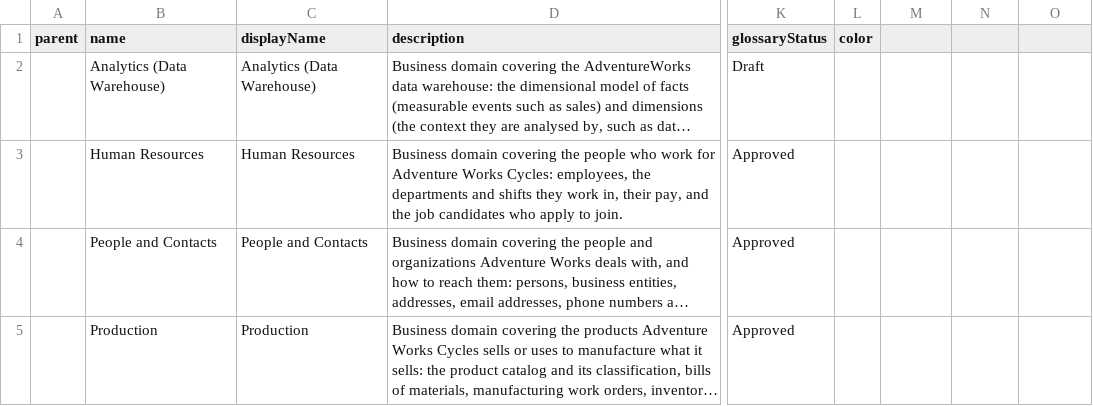
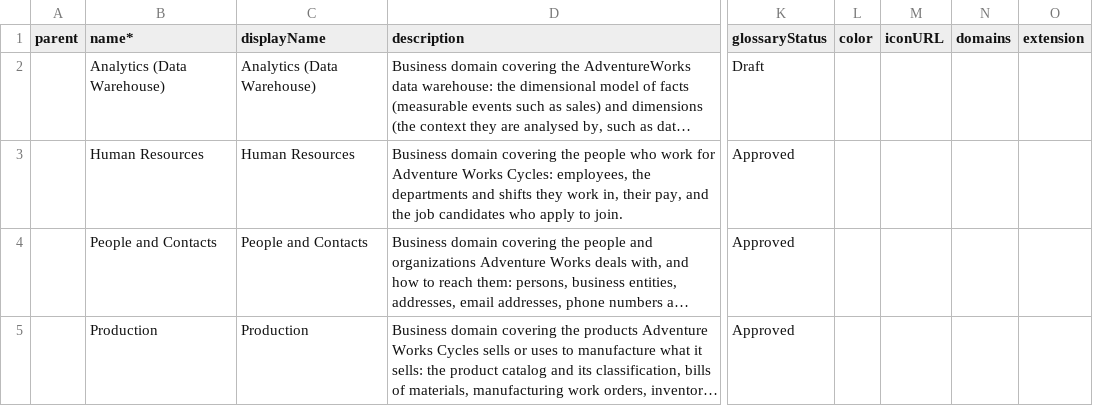
Before and after one commit to rdaudt/omd-erd, a CSV file: docs/glossary/adventureworks-glossary.csv, drawn as a sheet; only a part is shown, gaps mark what is left out; long unchanged cells end in …; the diff names each change by its address in the sheet, - before the commit and + after, or states it on an @@ line.

```diff
--- a/docs/glossary/adventureworks-glossary.csv
+++ b/docs/glossary/adventureworks-glossary.csv
-B1: name
+B1: name*
-M1: (empty)
+M1: iconURL
-N1: (empty)
+N1: domains
-O1: (empty)
+O1: extension
```
Also changed, not shown: 2 other files.
